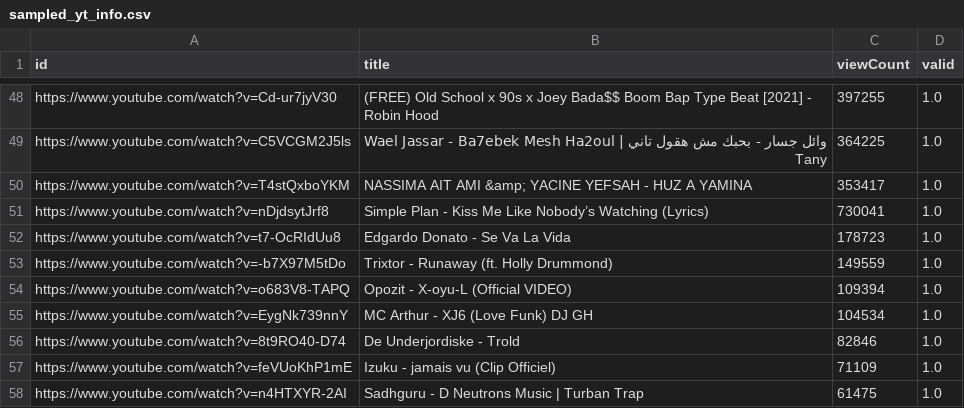
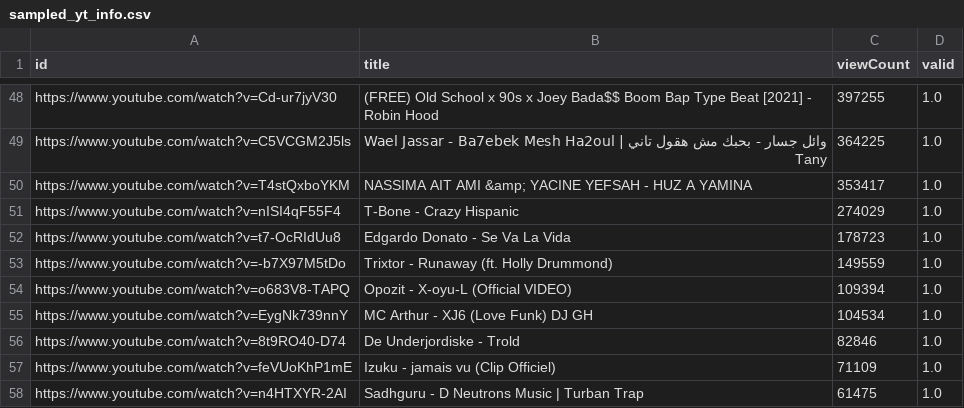
Before and after one commit to LiyangTseng/AudMem, a CSV file: Data_Collection/sampled_yt_info.csv, drawn as a sheet; only a part is shown, gaps mark what is left out.

Commit message:
Update sampled_yt_info.csv

```diff
--- a/Data_Collection/sampled_yt_info.csv
+++ b/Data_Collection/sampled_yt_info.csv
@@ -50,3 +50,3 @@ https://www.youtube.com/watch?v=C5VCGM2J5ls,وائل جسار - بحبك مش ه
 https://www.youtube.com/watch?v=T4stQxboYKM,NASSIMA AIT AMI &amp; YACINE YEFSAH - HUZ A YAMINA,353417,1.0
-https://www.youtube.com/watch?v=nDjdsytJrf8,Simple Plan - Kiss Me Like Nobody’s Watching (Lyrics),730041,1.0
+https://www.youtube.com/watch?v=nISI4qF55F4,T-Bone - Crazy Hispanic,274029,1.0
 https://www.youtube.com/watch?v=t7-OcRIdUu8,Edgardo Donato - Se Va La Vida,178723,1.0
```
